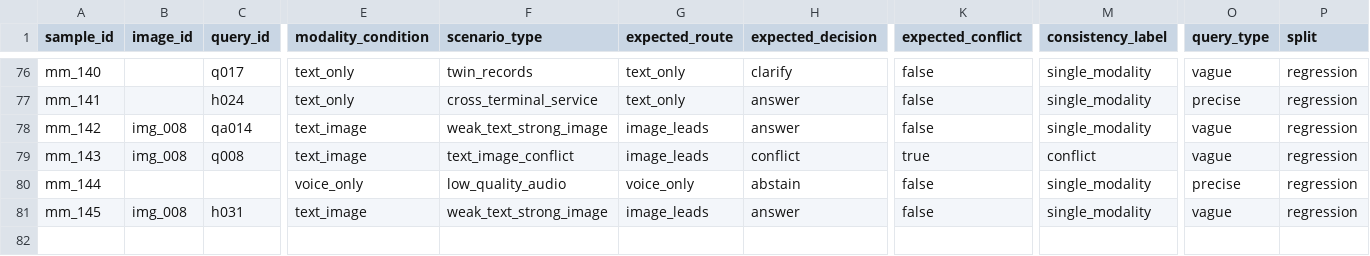
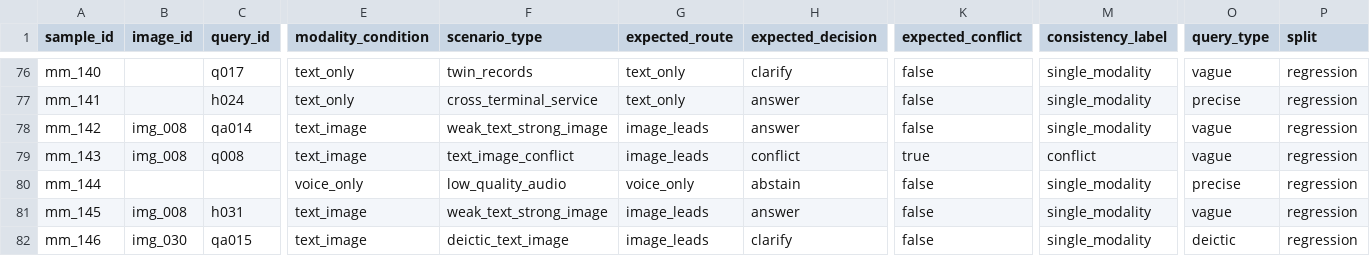
Before and after one commit to yasmiiinay/nvh-passenger-assistant, a CSV file: data/multimodal/multimodal_manifest.csv, drawn as a sheet; only a part is shown, gaps mark what is left out; rows hold the shown columns only; the diff names each change by its address in the sheet, - before the commit and + after, or states it on an @@ line.

Commit message:
Deictic phrases take an optional generic noun and are not read as category cues; time phrases excluded

```diff
--- a/data/multimodal/multimodal_manifest.csv
+++ b/data/multimodal/multimodal_manifest.csv
+row 82: mm_146 | img_030 | qa015 | text_image | deictic_text_image | image_leads | clarify | false | single_modality | deictic | regression
```
Also changed, not shown: data/text/queries_qa.csv, 3 other files.
